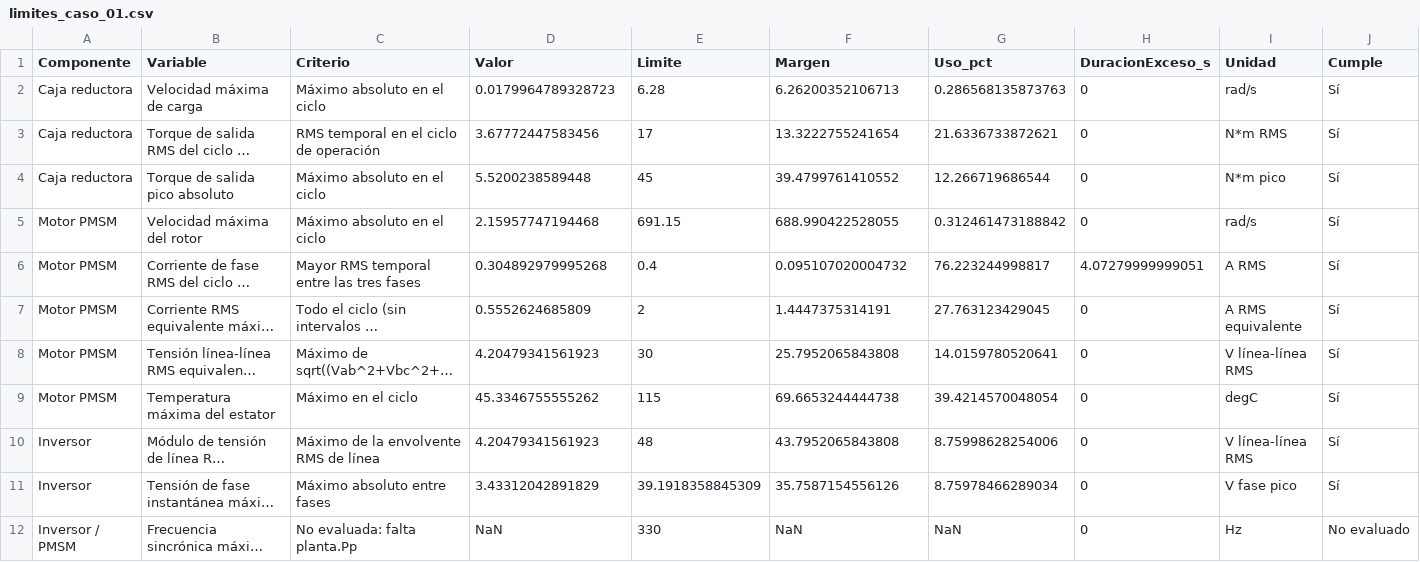
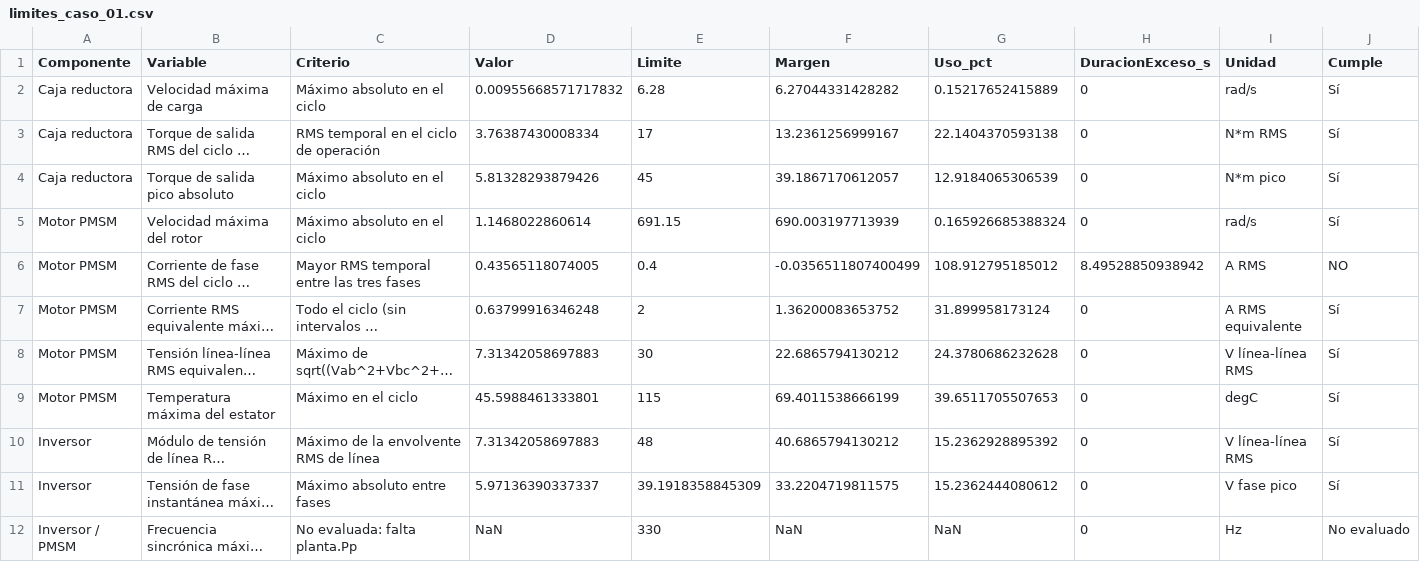
Before and after one commit to germanricco/project-pmsm-ac-drive-control, a CSV file: docs/img/resultados/punto_4b_perturbacion/limites_caso_01.csv, drawn as a sheet; long unchanged cells end in …; the diff names each change by its address in the sheet, - before the commit and + after, or states it on an @@ line.

```diff
--- a/docs/img/resultados/punto_4b_perturbacion/limites_caso_01.csv
+++ b/docs/img/resultados/punto_4b_perturbacion/limites_caso_01.csv
-D2 (Valor): 0.0179964789328723
+D2 (Valor): 0.00955668571717832
-F2 (Margen): 6.26200352106713
+F2 (Margen): 6.27044331428282
-G2 (Uso_pct): 0.286568135873763
+G2 (Uso_pct): 0.15217652415889
-D3 (Valor): 3.67772447583456
+D3 (Valor): 3.76387430008334
-F3 (Margen): 13.3222755241654
+F3 (Margen): 13.2361256999167
-G3 (Uso_pct): 21.6336733872621
+G3 (Uso_pct): 22.1404370593138
-D4 (Valor): 5.5200238589448
+D4 (Valor): 5.81328293879426
-F4 (Margen): 39.4799761410552
+F4 (Margen): 39.1867170612057
-G4 (Uso_pct): 12.266719686544
+G4 (Uso_pct): 12.9184065306539
-D5 (Valor): 2.15957747194468
+D5 (Valor): 1.1468022860614
-F5 (Margen): 688.990422528055
+F5 (Margen): 690.003197713939
-G5 (Uso_pct): 0.312461473188842
+G5 (Uso_pct): 0.165926685388324
-D6 (Valor): 0.304892979995268
+D6 (Valor): 0.43565118074005
-F6 (Margen): 0.095107020004732
+F6 (Margen): -0.0356511807400499
-G6 (Uso_pct): 76.223244998817
+G6 (Uso_pct): 108.912795185012
-H6 (DuracionExceso_s): 4.07279999999051
+H6 (DuracionExceso_s): 8.49528850938942
-J6 (Cumple): Sí
+J6 (Cumple): NO
-D7 (Valor): 0.5552624685809
+D7 (Valor): 0.63799916346248
-F7 (Margen): 1.4447375314191
+F7 (Margen): 1.36200083653752
-G7 (Uso_pct): 27.763123429045
+G7 (Uso_pct): 31.899958173124
-D8 (Valor): 4.20479341561923
+D8 (Valor): 7.31342058697883
-F8 (Margen): 25.7952065843808
+F8 (Margen): 22.6865794130212
-G8 (Uso_pct): 14.0159780520641
+G8 (Uso_pct): 24.3780686232628
-D9 (Valor): 45.3346755555262
+D9 (Valor): 45.5988461333801
-F9 (Margen): 69.6653244444738
+F9 (Margen): 69.4011538666199
-G9 (Uso_pct): 39.4214570048054
+G9 (Uso_pct): 39.6511705507653
-D10 (Valor): 4.20479341561923
+D10 (Valor): 7.31342058697883
-F10 (Margen): 43.7952065843808
+F10 (Margen): 40.6865794130212
-G10 (Uso_pct): 8.75998628254006
+G10 (Uso_pct): 15.2362928895392
-D11 (Valor): 3.43312042891829
+D11 (Valor): 5.97136390337337
-F11 (Margen): 35.7587154556126
+F11 (Margen): 33.2204719811575
-G11 (Uso_pct): 8.75978466289034
+G11 (Uso_pct): 15.2362444080612
```
Also changed, not shown: docs/img/resultados/punto_4b_perturbacion/limites_caso_05.csv, docs/img/resultados/punto_4b_perturbacion/metricas_observador_caso_02.csv, 50 other files.
